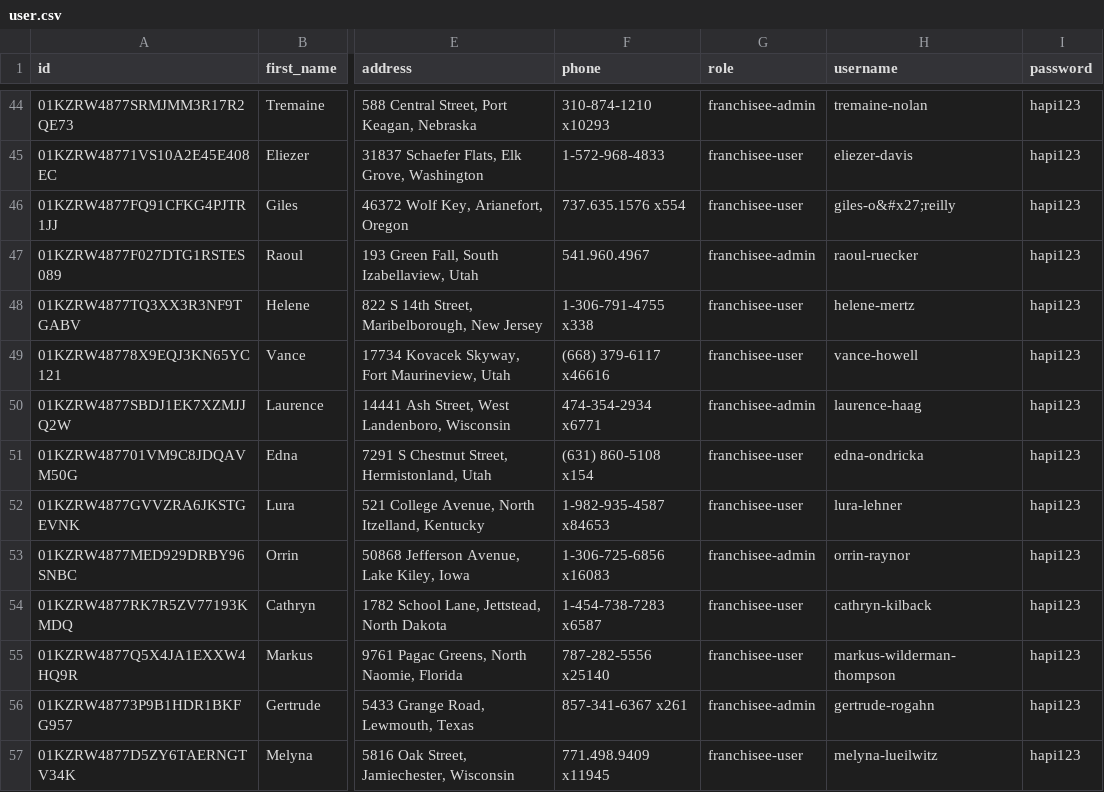
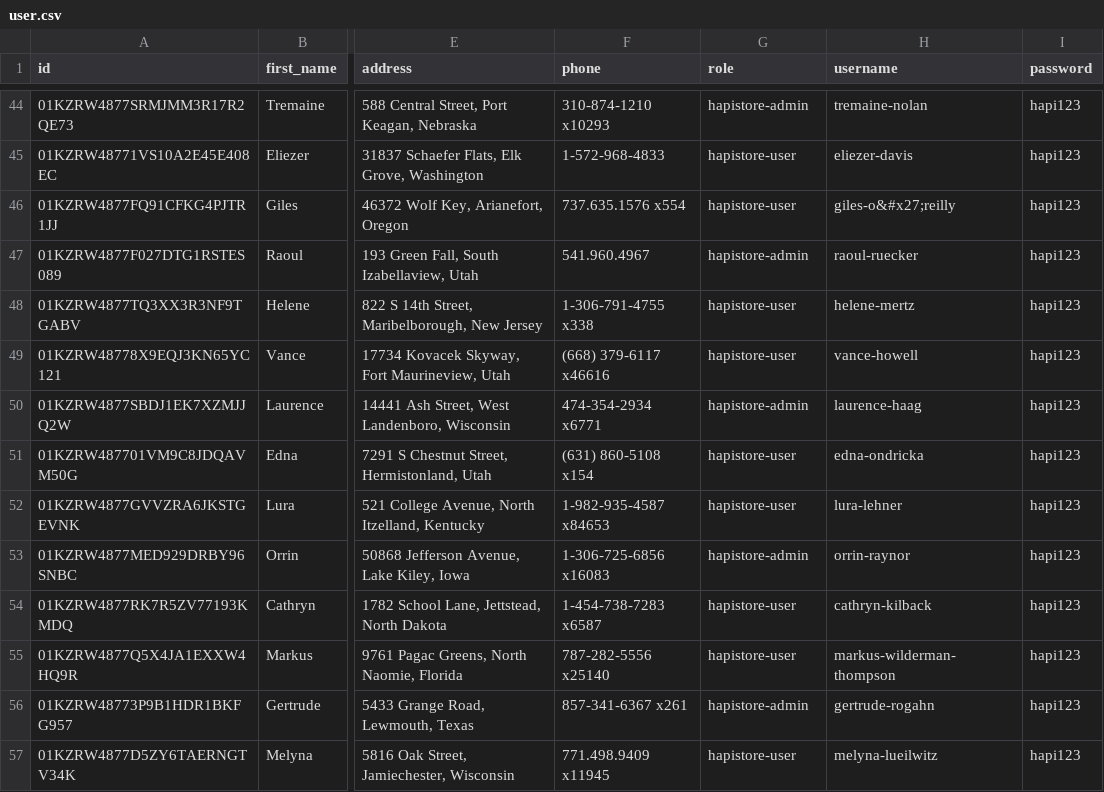
Before and after one commit to prueca/hapiapp-migration, a CSV file: src/mock/user.csv, drawn as a sheet; only a part is shown, gaps mark what is left out; the diff covers the shown part only; the diff names each change by its address in the sheet, - before the commit and + after, or states it on an @@ line.

Commit message:
change franchisee to hapistore

```diff
--- a/src/mock/user.csv
+++ b/src/mock/user.csv
-G44 (role): franchisee-admin
+G44 (role): hapistore-admin
-G45:G46 (role): franchisee-user
+G45:G46 (role): hapistore-user
-G47 (role): franchisee-admin
+G47 (role): hapistore-admin
-G48:G49 (role): franchisee-user
+G48:G49 (role): hapistore-user
-G50 (role): franchisee-admin
+G50 (role): hapistore-admin
-G51:G52 (role): franchisee-user
+G51:G52 (role): hapistore-user
-G53 (role): franchisee-admin
+G53 (role): hapistore-admin
-G54:G55 (role): franchisee-user
+G54:G55 (role): hapistore-user
-G56 (role): franchisee-admin
+G56 (role): hapistore-admin
-G57 (role): franchisee-user
+G57 (role): hapistore-user
```
Also changed, not shown: 67 edited cells elsewhere in this file, src/mock/account.csv, 8 other files.
